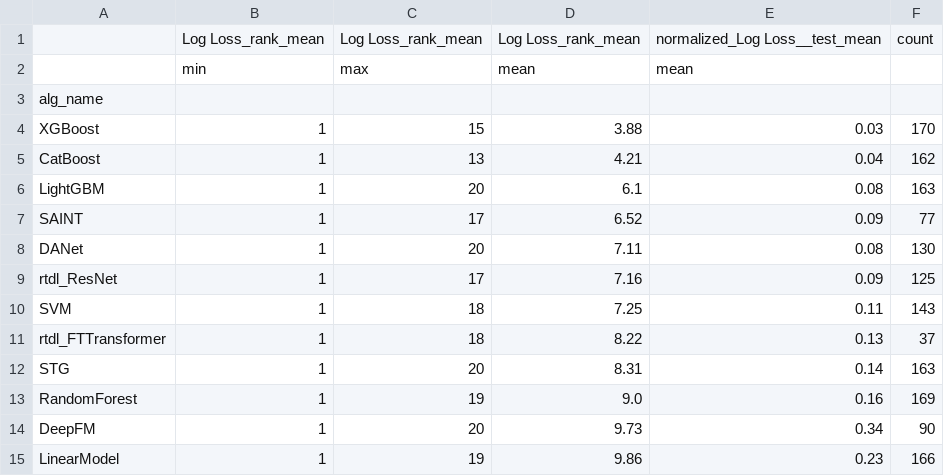
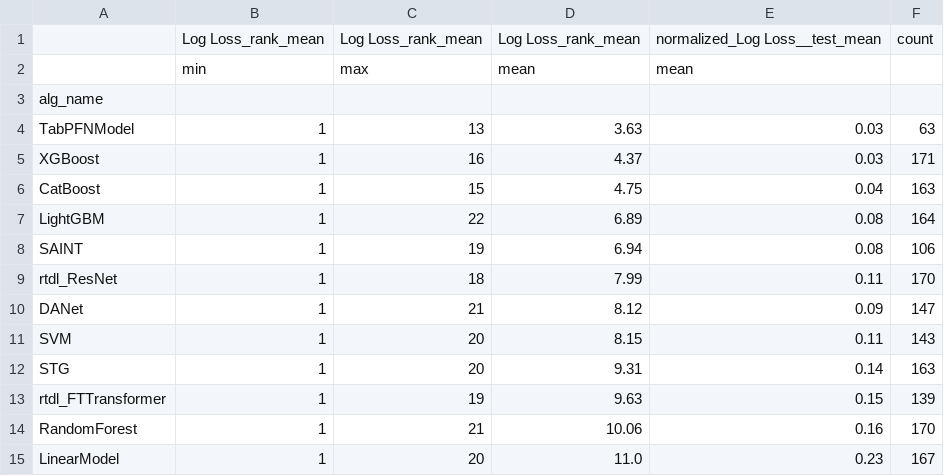
Before and after one commit to naszilla/tabzilla, a CSV file: tabzilla_analysis/results/rank_tables_Log Loss.csv, drawn as a sheet; only a part is shown; the diff covers the shown part only.

```diff
--- a/tabzilla_analysis/results/rank_tables_Log Loss.csv
+++ b/tabzilla_analysis/results/rank_tables_Log Loss.csv
@@ -3,13 +3,13 @@
 alg_name,,,,,
-XGBoost,1,15,3.88,0.03,170
-CatBoost,1,13,4.21,0.04,162
-LightGBM,1,20,6.1,0.08,163
-SAINT,1,17,6.52,0.09,77
-DANet,1,20,7.11,0.08,130
-rtdl_ResNet,1,17,7.16,0.09,125
-SVM,1,18,7.25,0.11,143
-rtdl_FTTransformer,1,18,8.22,0.13,37
-STG,1,20,8.31,0.14,163
-RandomForest,1,19,9.0,0.16,169
-DeepFM,1,20,9.73,0.34,90
-LinearModel,1,19,9.86,0.23,166
+TabPFNModel,1,13,3.63,0.03,63
+XGBoost,1,16,4.37,0.03,171
+CatBoost,1,15,4.75,0.04,163
+LightGBM,1,22,6.89,0.08,164
+SAINT,1,19,6.94,0.08,106
+rtdl_ResNet,1,18,7.99,0.11,170
+DANet,1,21,8.12,0.09,147
+SVM,1,20,8.15,0.11,143
+STG,1,20,9.31,0.14,163
+rtdl_FTTransformer,1,19,9.63,0.15,139
+RandomForest,1,21,10.06,0.16,170
+LinearModel,1,20,11.0,0.23,167
```
Also changed, not shown: 3 added rows, 2 removed rows and 21 edited cells elsewhere in this file, tabzilla_analysis/results/fold_rank_tables_Accuracy.csv, tabzilla_analysis/results/fold_rank_tables_F1.csv, 21 other files.
